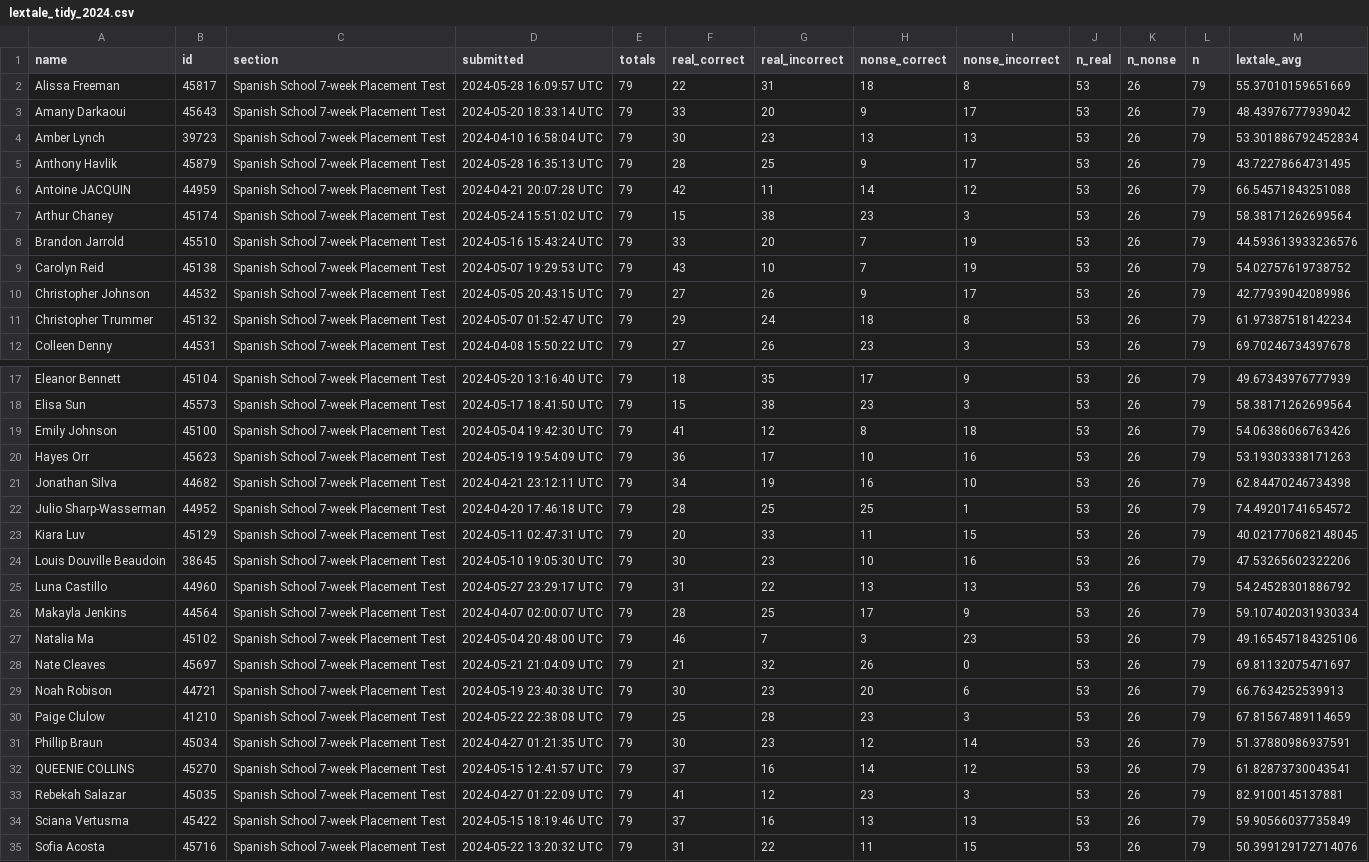
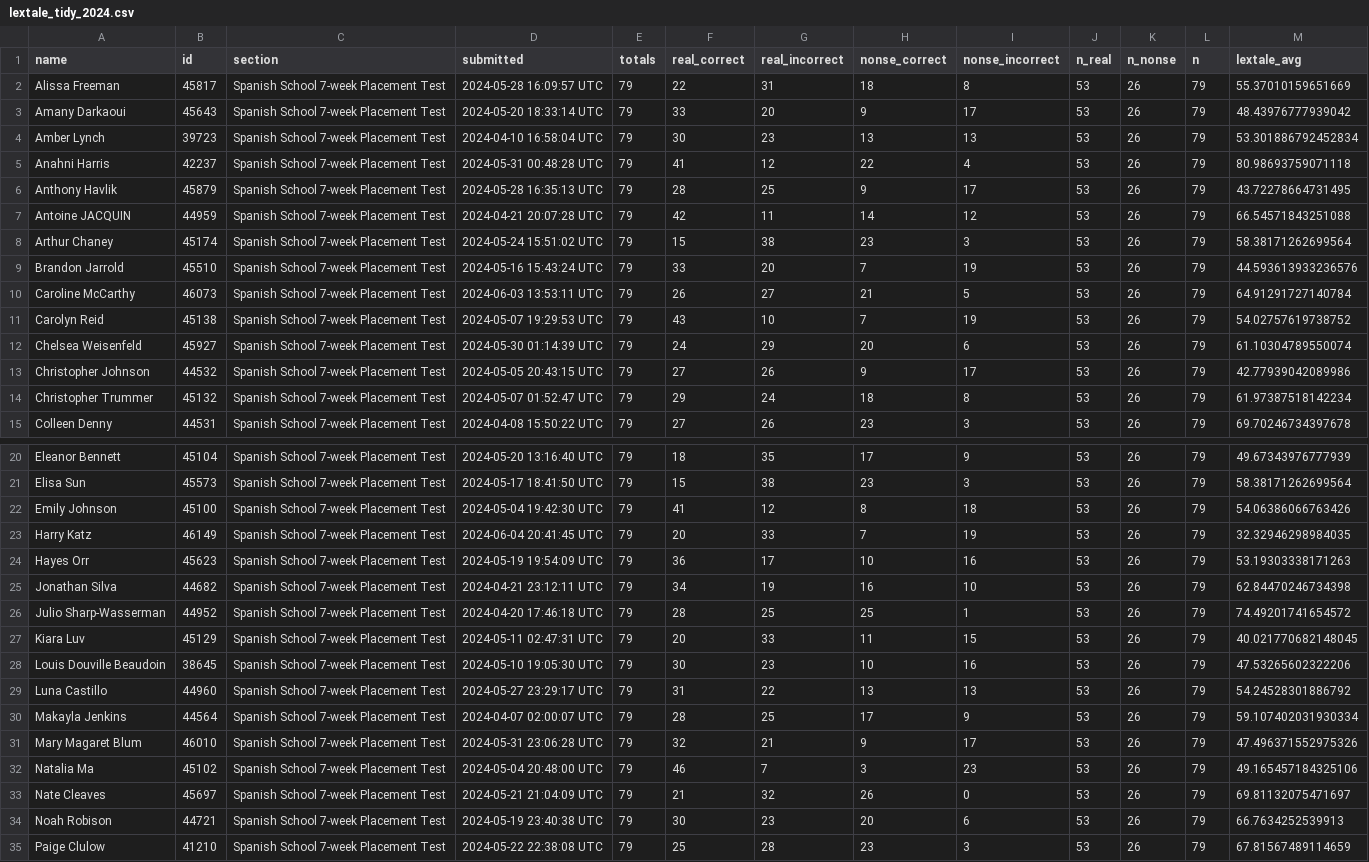
Before and after one commit to midd-teaching/placement_assessment, a CSV file: data/tidy/lextale_tidy_2024.csv, drawn as a sheet; only a part is shown, gaps mark what is left out; the shorter side is filled out with more unchanged rows.

```diff
--- a/data/tidy/lextale_tidy_2024.csv
+++ b/data/tidy/lextale_tidy_2024.csv
@@ -4,2 +4,3 @@ Amany Darkaoui,45643,Spanish School 7-week Placement Test,2024-05-20 18:33:14 UT
 Amber Lynch,39723,Spanish School 7-week Placement Test,2024-04-10 16:58:04 UTC,79,30,23,13,13,53,26,79,53.301886792452834
+Anahni Harris,42237,Spanish School 7-week Placement Test,2024-05-31 00:48:28 UTC,79,41,12,22,4,53,26,79,80.98693759071118
 Anthony Havlik,45879,Spanish School 7-week Placement Test,2024-05-28 16:35:13 UTC,79,28,25,9,17,53,26,79,43.72278664731495
@@ -8,3 +9,5 @@ Arthur Chaney,45174,Spanish School 7-week Placement Test,2024-05-24 15:51:02 UTC
 Brandon Jarrold,45510,Spanish School 7-week Placement Test,2024-05-16 15:43:24 UTC,79,33,20,7,19,53,26,79,44.593613933236576
+Caroline McCarthy,46073,Spanish School 7-week Placement Test,2024-06-03 13:53:11 UTC,79,26,27,21,5,53,26,79,64.91291727140784
 Carolyn Reid,45138,Spanish School 7-week Placement Test,2024-05-07 19:29:53 UTC,79,43,10,7,19,53,26,79,54.02757619738752
+Chelsea Weisenfeld,45927,Spanish School 7-week Placement Test,2024-05-30 01:14:39 UTC,79,24,29,20,6,53,26,79,61.10304789550074
 Christopher Johnson,44532,Spanish School 7-week Placement Test,2024-05-05 20:43:15 UTC,79,27,26,9,17,53,26,79,42.77939042089986
@@ -19,2 +22,3 @@ Elisa Sun,45573,Spanish School 7-week Placement Test,2024-05-17 18:41:50 UTC,79,
 Emily Johnson,45100,Spanish School 7-week Placement Test,2024-05-04 19:42:30 UTC,79,41,12,8,18,53,26,79,54.06386066763426
+Harry Katz,46149,Spanish School 7-week Placement Test,2024-06-04 20:41:45 UTC,79,20,33,7,19,53,26,79,32.32946298984035
 Hayes Orr,45623,Spanish School 7-week Placement Test,2024-05-19 19:54:09 UTC,79,36,17,10,16,53,26,79,53.19303338171263
@@ -26,2 +30,3 @@ Luna Castillo,44960,Spanish School 7-week Placement Test,2024-05-27 23:29:17 UTC
 Makayla Jenkins,44564,Spanish School 7-week Placement Test,2024-04-07 02:00:07 UTC,79,28,25,17,9,53,26,79,59.107402031930334
+Mary Magaret Blum,46010,Spanish School 7-week Placement Test,2024-05-31 23:06:28 UTC,79,32,21,9,17,53,26,79,47.496371552975326
 Natalia Ma,45102,Spanish School 7-week Placement Test,2024-05-04 20:48:00 UTC,79,46,7,3,23,53,26,79,49.165457184325106
```
Also changed, not shown: data/raw/2024-06-05T1043_Grades-SPANLS-7wk.csv, data/raw/LexTALE II Quiz Item Analysis Report.csv, 10 other files.
